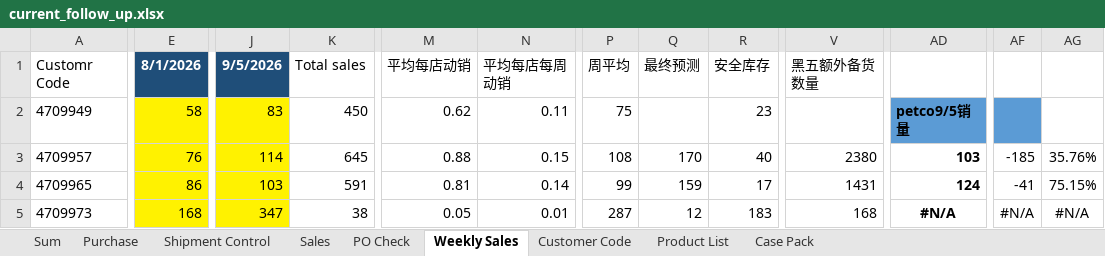
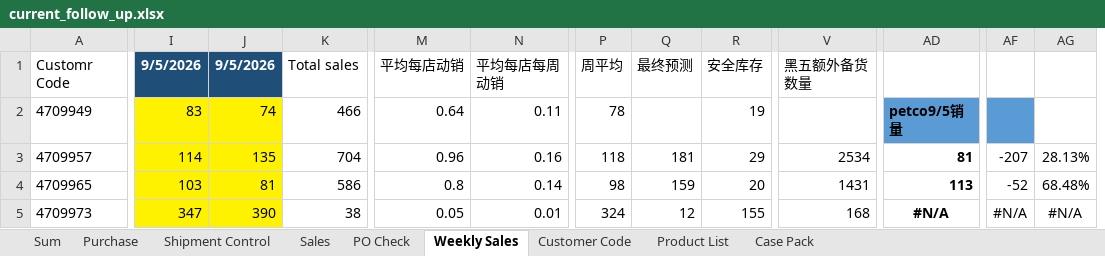
Before and after one commit to nicolechu111111-lgtm/scm-risk-dashboard, an Excel workbook: data/current_follow_up.xlsx, sheet Weekly Sales, drawn as a sheet; only a part is shown, gaps mark what is left out; values as stored, in another font and other column widths than the file's, no borders; removed rows and columns are numbered as before the commit, all else as after; the diff covers the shown part only; the diff names each change by its address in the sheet, - before the commit and + after, or states it on an @@ line.

Commit message:
更新当前 Follow Up 数据

```diff
--- a/data/current_follow_up.xlsx (sheet Weekly Sales)
+++ b/data/current_follow_up.xlsx (sheet Weekly Sales)
-column E (8/1/2026), rows 2-5: 58 | 76 | 86 | 168
+column I (9/5/2026), rows 2-5: 83 | 114 | 103 | 347
-J2 (9/5/2026): 83
+J2 (9/5/2026): 74
-K2 (Total sales): 450
+K2 (Total sales): 466
-M2 (平均每店动销): 0.62
+M2 (平均每店动销): 0.64
-P2 (周平均): 75
+P2 (周平均): 78
-R2 (安全库存): 23
+R2 (安全库存): 19
-J3 (9/5/2026): 114
+J3 (9/5/2026): 135
-K3 (Total sales): 645
+K3 (Total sales): 704
-M3 (平均每店动销): 0.88
+M3 (平均每店动销): 0.96
-N3 (平均每店每周动销): 0.15
+N3 (平均每店每周动销): 0.16
-P3 (周平均): 108
+P3 (周平均): 118
-Q3 (最终预测): 170
+Q3 (最终预测): 181
-R3 (安全库存): 40
+R3 (安全库存): 29
-V3 (黑五额外备货数量): 2380
+V3 (黑五额外备货数量): 2534
-AD3: 103
+AD3: 81
-AF3: -185
+AF3: -207
-AG3: 35.76%
+AG3: 28.13%
-J4 (9/5/2026): 103
+J4 (9/5/2026): 81
-K4 (Total sales): 591
+K4 (Total sales): 586
-M4 (平均每店动销): 0.81
+M4 (平均每店动销): 0.8
-P4 (周平均): 99
+P4 (周平均): 98
-R4 (安全库存): 17
+R4 (安全库存): 20
-AD4: 124
+AD4: 113
-AF4: -41
+AF4: -52
-AG4: 75.15%
+AG4: 68.48%
-J5 (9/5/2026): 347
+J5 (9/5/2026): 390
-P5 (周平均): 287
+P5 (周平均): 324
-R5 (安全库存): 183
+R5 (安全库存): 155
```
Also changed, not shown: 204 edited cells elsewhere in this sheet, sheet Sum, formulas that keep their value.
